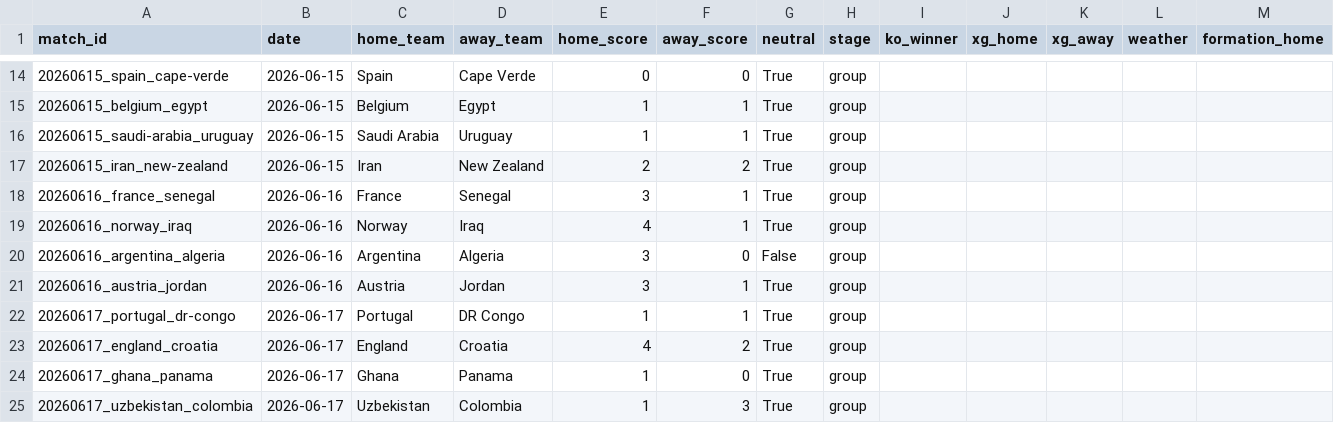
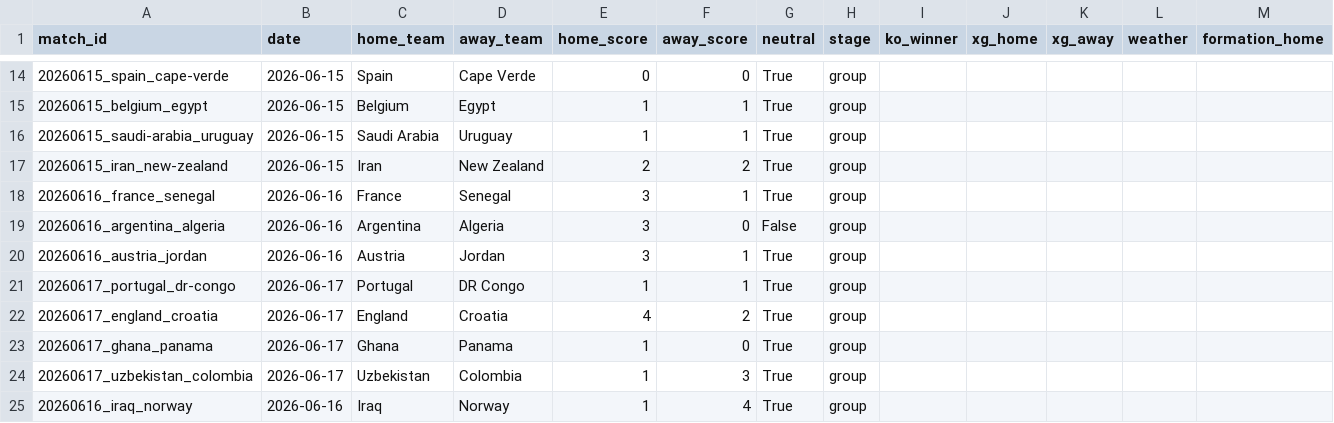
Before and after one commit to NicoBJ1906/OraculoML, a CSV file: data/live/live_results.csv, drawn as a sheet; only a part is shown, gaps mark what is left out; removed rows and columns are numbered as before the commit, all else as after; rows hold the shown columns only; the diff names each change by its address in the sheet, - before the commit and + after, or states it on an @@ line.

```diff
--- a/data/live/live_results.csv
+++ b/data/live/live_results.csv
-row 19: 20260616_norway_iraq | 2026-06-16 | Norway | Iraq | 4 | 1 | True | group
+row 25: 20260616_iraq_norway | 2026-06-16 | Iraq | Norway | 1 | 4 | True | group
```
Also changed, not shown: data/live/live_players.csv.
